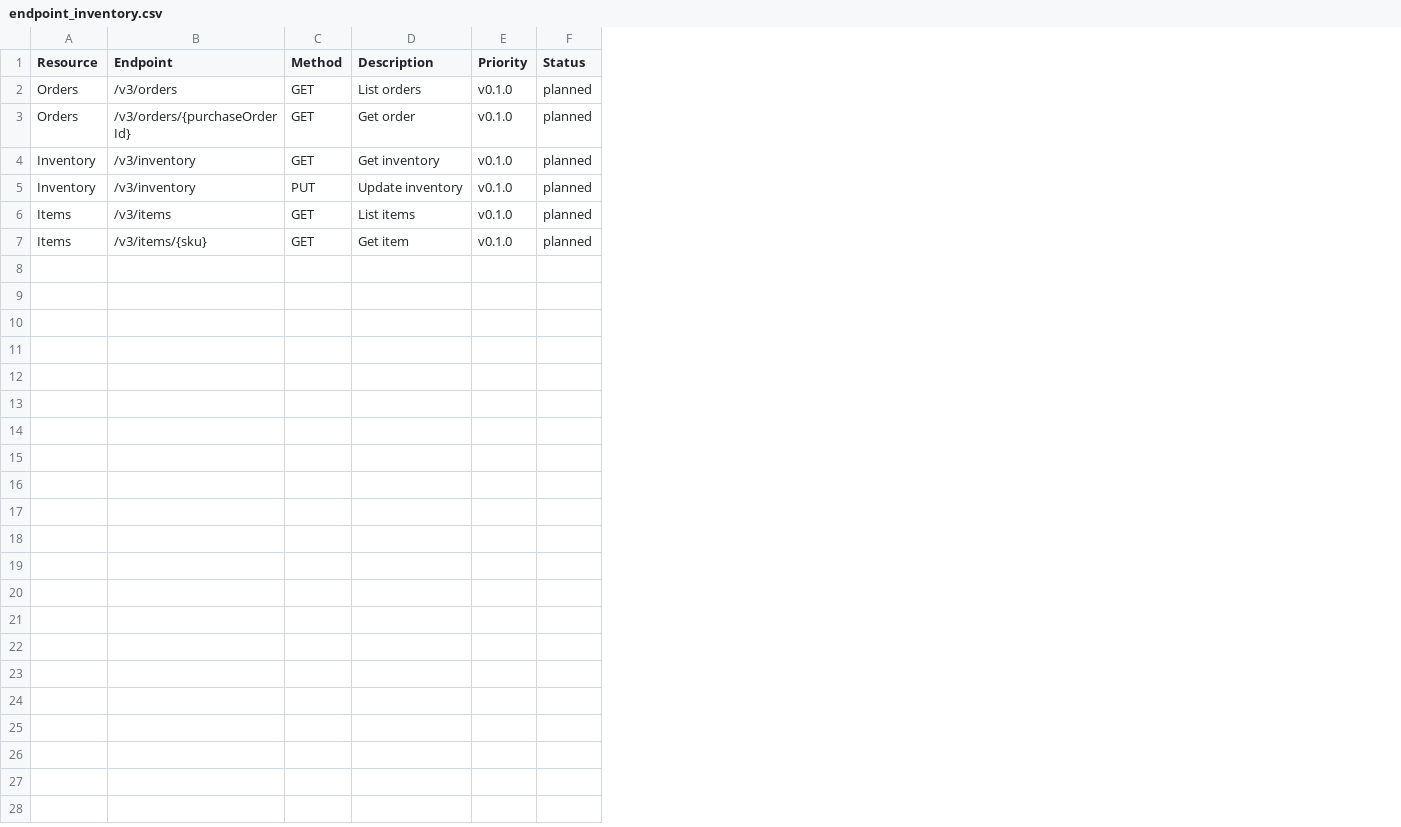
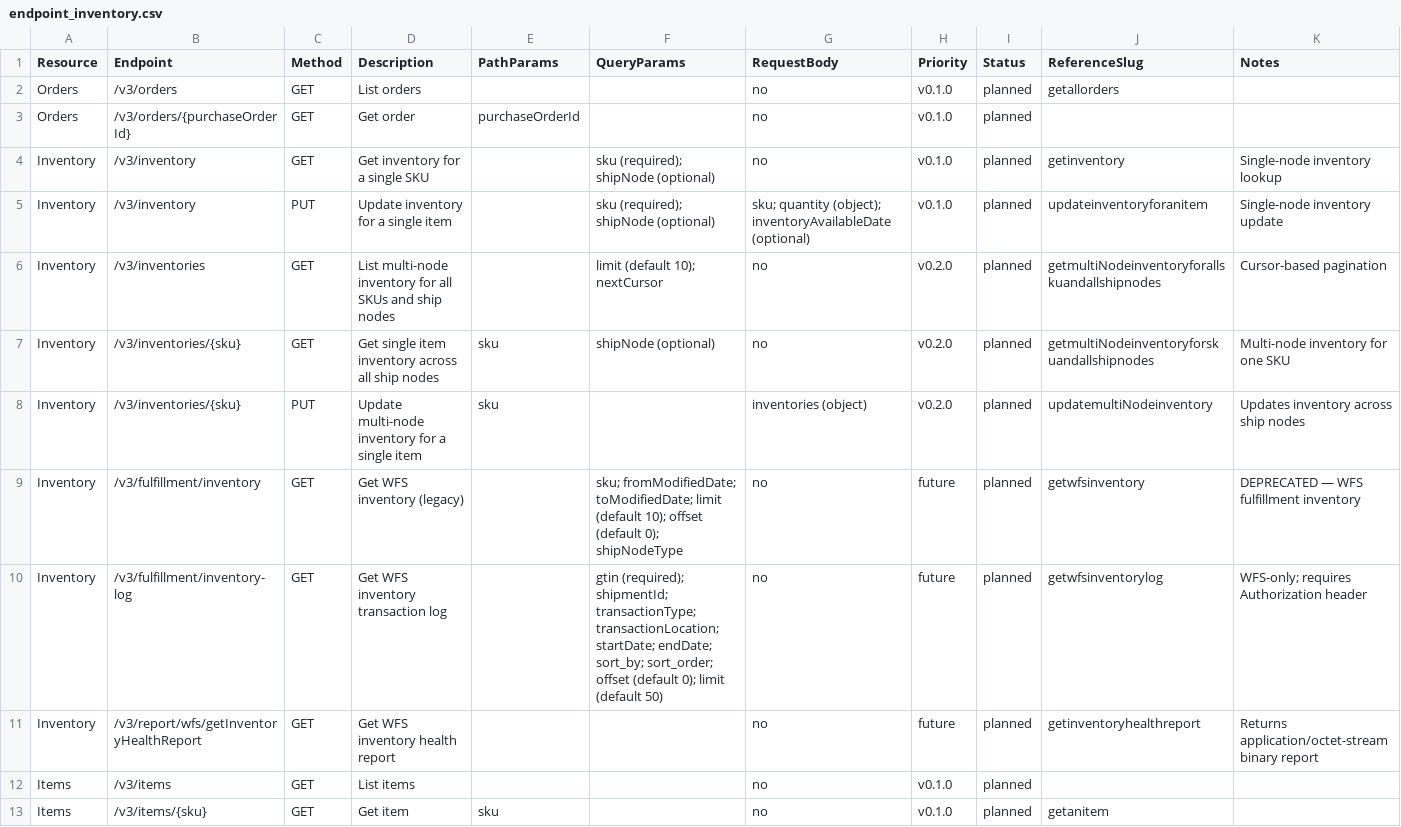
Before and after one commit to sumitisrani032/walmart_api, a CSV file: docs/endpoint_inventory.csv, drawn as a sheet; the diff names each change by its address in the sheet, - before the commit and + after, or states it on an @@ line.

```diff
--- a/docs/endpoint_inventory.csv
+++ b/docs/endpoint_inventory.csv
+column E (PathParams), row 3: purchaseOrderId; row 13: sku
+column F (QueryParams), rows 4-5: sku (required); shipNode (optional) | sku (required); shipNode (optional)
+column G (RequestBody), rows 2-5: no | no | no | sku; quantity (object); inventoryAvailableDate (optional); rows 12-13: no | no
+column J (ReferenceSlug), rows 2-5: getallorders |  | getinventory | updateinventoryforanitem; row 13: getanitem
+column K (Notes), rows 4-5: Single-node inventory lookup | Single-node inventory update
-D4 (Description): Get inventory
+D4 (Description): Get inventory for a single SKU
-D5 (Description): Update inventory
+D5 (Description): Update inventory for a single item
+row 6: Inventory | /v3/inventories | GET | List multi-node inventory for all SKUs and ship nodes |  | limit (default 10); nextCursor | no | v0.2.0 | planned | getmultiNodeinventoryforallskuandallshipnodes | Cursor-based pagination
+row 7: Inventory | /v3/inventories/{sku} | GET | Get single item inventory across all ship nodes | sku | shipNode (optional) | no | v0.2.0 | planned | getmultiNodeinventoryforskuandallshipnodes | Multi-node inventory for one SKU
+row 8: Inventory | /v3/inventories/{sku} | PUT | Update multi-node inventory for a single item | sku |  | inventories (object) | v0.2.0 | planned | updatemultiNodeinventory | Updates inventory across ship nodes
+row 9: Inventory | /v3/fulfillment/inventory | GET | Get WFS inventory (legacy) |  | sku; fromModifiedDate; toModifiedDate; limit (default 10); offset (default 0); shipNodeType | no | future | planned | getwfsinventory | DEPRECATED — WFS fulfillment inventory
+row 10: Inventory | /v3/fulfillment/inventory-log | GET | Get WFS inventory transaction log |  | gtin (required); shipmentId; transactionType; transactionLocation; startDate; endDate; sort_by; sort_order; offset (default 0); limit (default 50) | no | future | planned | getwfsinventorylog | WFS-only; requires Authorization header
+row 11: Inventory | /v3/report/wfs/getInventoryHealthReport | GET | Get WFS inventory health report |  |  | no | future | planned | getinventoryhealthreport | Returns application/octet-stream binary report
```
Also changed, not shown: 1 other file.
